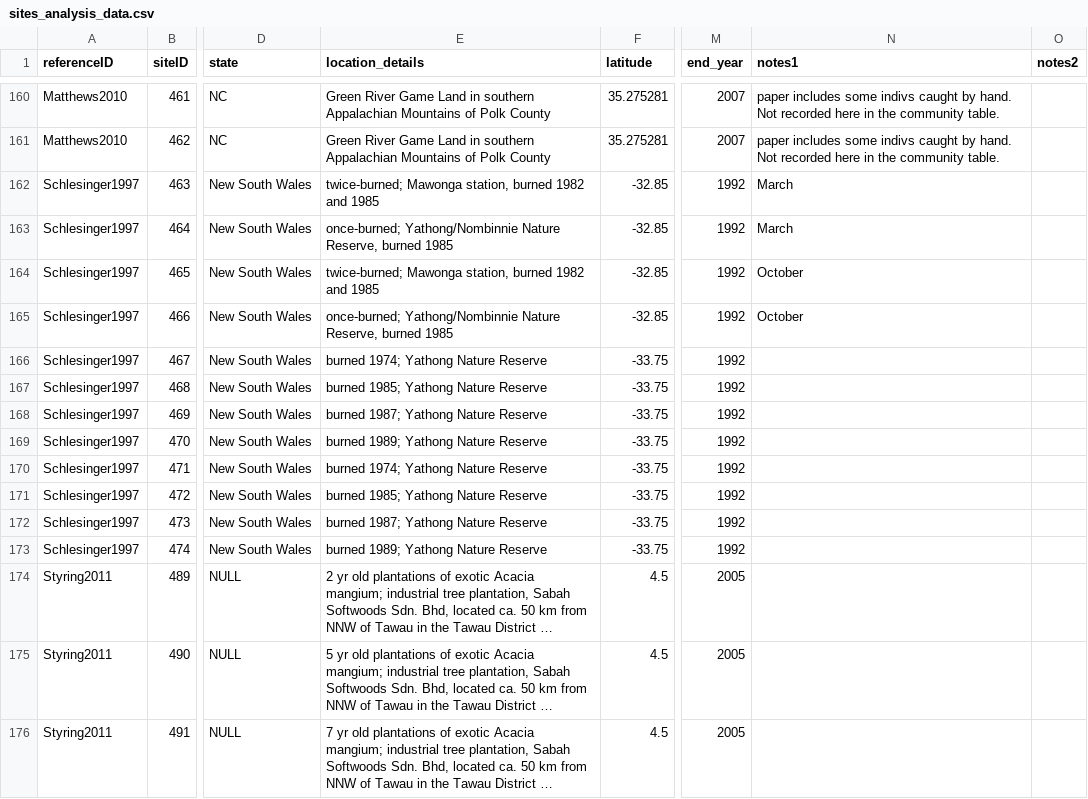
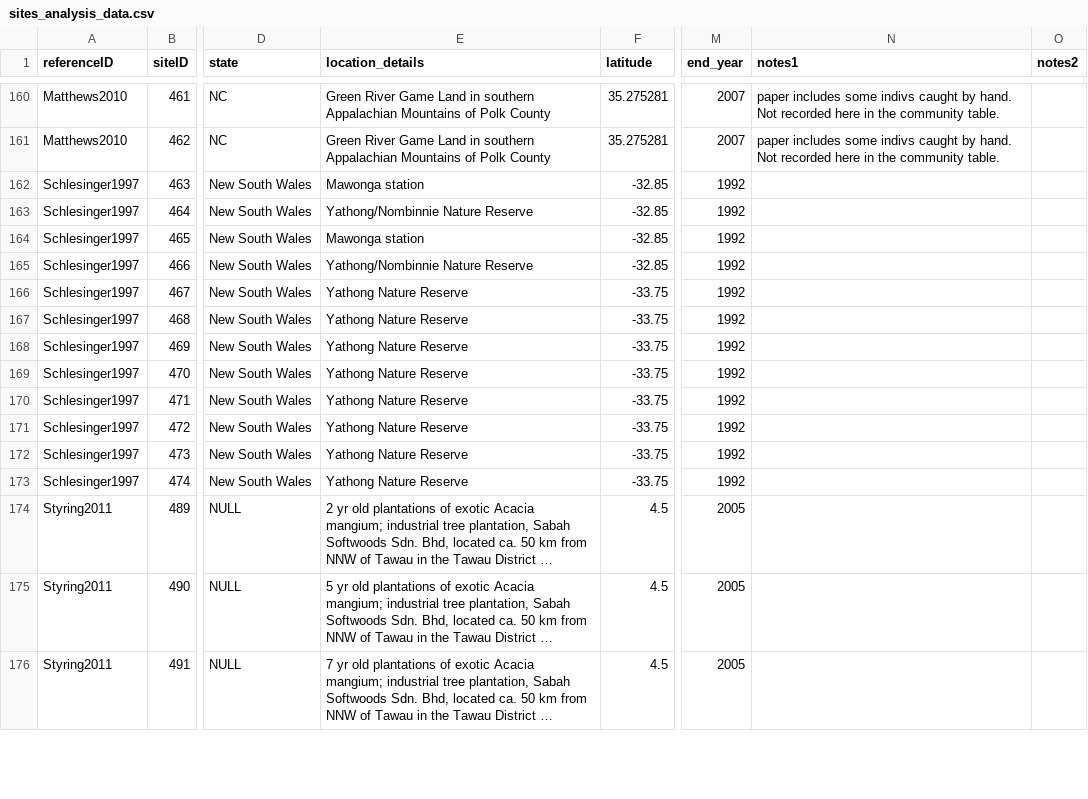
Before and after one commit to weecology/experimental-rads, a CSV file: sites_analysis_data.csv, drawn as a sheet; only a part is shown, gaps mark what is left out; long unchanged cells end in …; the diff names each change by its address in the sheet, - before the commit and + after, or states it on an @@ line.

```diff
--- a/sites_analysis_data.csv
+++ b/sites_analysis_data.csv
-E162 (location_details): twice-burned; Mawonga station, burned 1982 and 1985
+E162 (location_details): Mawonga station
-N162:N163 (notes1): March
+N162:N163 (notes1): (empty)
-E163 (location_details): once-burned; Yathong/Nombinnie Nature Reserve, burned 1985
+E163 (location_details): Yathong/Nombinnie Nature Reserve
-E164 (location_details): twice-burned; Mawonga station, burned 1982 and 1985
+E164 (location_details): Mawonga station
-N164:N165 (notes1): October
+N164:N165 (notes1): (empty)
-E165 (location_details): once-burned; Yathong/Nombinnie Nature Reserve, burned 1985
+E165 (location_details): Yathong/Nombinnie Nature Reserve
-E166 (location_details): burned 1974; Yathong Nature Reserve
+E166 (location_details): Yathong Nature Reserve
-E167 (location_details): burned 1985; Yathong Nature Reserve
+E167 (location_details): Yathong Nature Reserve
-E168 (location_details): burned 1987; Yathong Nature Reserve
+E168 (location_details): Yathong Nature Reserve
-E169 (location_details): burned 1989; Yathong Nature Reserve
+E169 (location_details): Yathong Nature Reserve
-E170 (location_details): burned 1974; Yathong Nature Reserve
+E170 (location_details): Yathong Nature Reserve
-E171 (location_details): burned 1985; Yathong Nature Reserve
+E171 (location_details): Yathong Nature Reserve
-E172 (location_details): burned 1987; Yathong Nature Reserve
+E172 (location_details): Yathong Nature Reserve
-E173 (location_details): burned 1989; Yathong Nature Reserve
+E173 (location_details): Yathong Nature Reserve
```
Also changed, not shown: community_analysis_data.csv.
